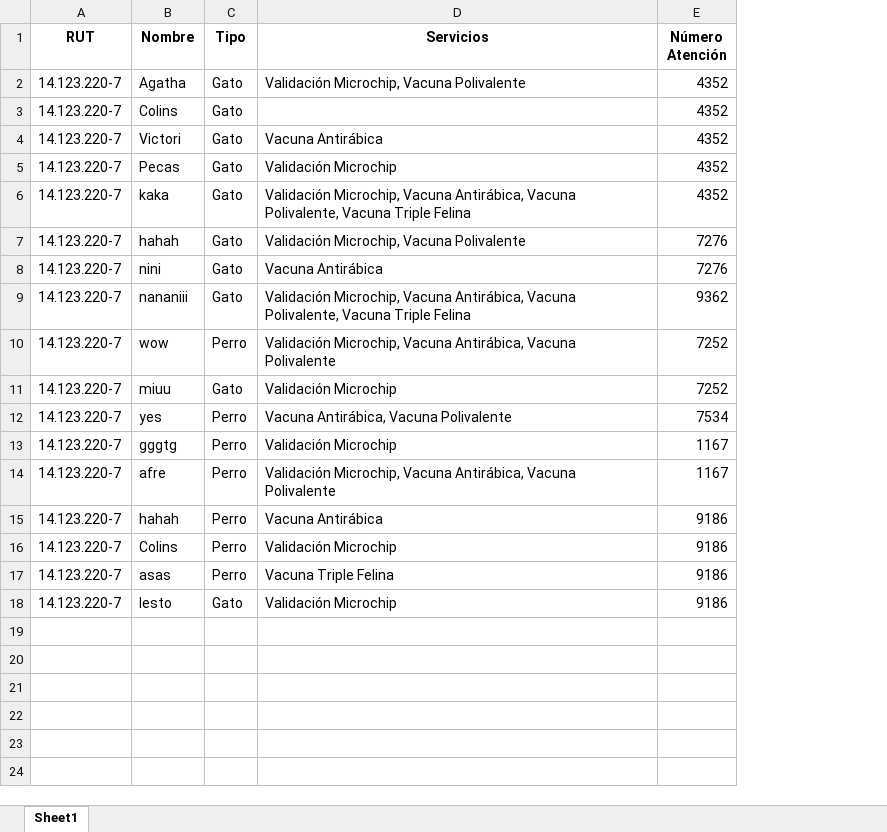
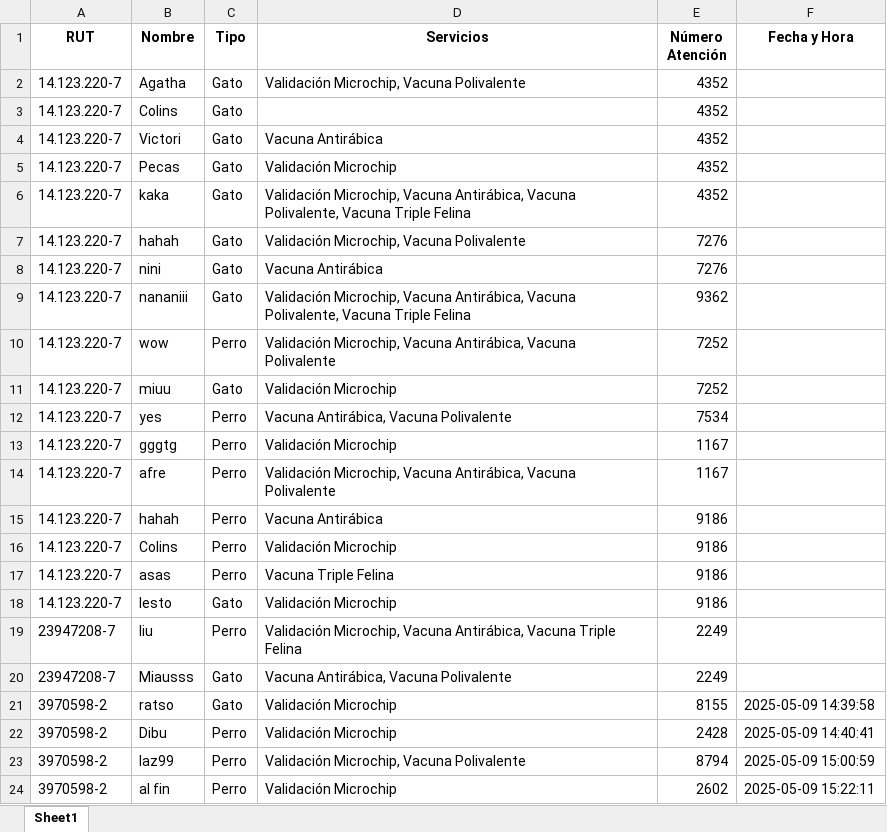
Before and after one commit to stgofaz/app-atencion-mascotas, an Excel workbook: datos.xlsx, sheet Sheet1, drawn as a sheet; values as stored, in another font and other column widths than the file's, no borders; the diff names each change by its address in the sheet, - before the commit and + after, or states it on an @@ line.

Commit message:
Actualiza estilo y agrega reinicio de base de datos

```diff
--- a/datos.xlsx (sheet Sheet1)
+++ b/datos.xlsx (sheet Sheet1)
+column F (Fecha y Hora), empty
+row 19: 23947208-7 | liu | Perro | Validación Microchip, Vacuna Antirábica, Vacuna Triple Felina | 2249
+row 20: 23947208-7 | Miausss | Gato | Vacuna Antirábica, Vacuna Polivalente | 2249
+row 21: 3970598-2 | ratso | Gato | Validación Microchip | 8155 | 2025-05-09 14:39:58
+row 22: 3970598-2 | Dibu | Perro | Validación Microchip | 2428 | 2025-05-09 14:40:41
+row 23: 3970598-2 | laz99 | Perro | Validación Microchip, Vacuna Polivalente | 8794 | 2025-05-09 15:00:59
+row 24: 3970598-2 | al fin | Perro | Validación Microchip | 2602 | 2025-05-09 15:22:11
```
Also changed, not shown: 8 other files.
